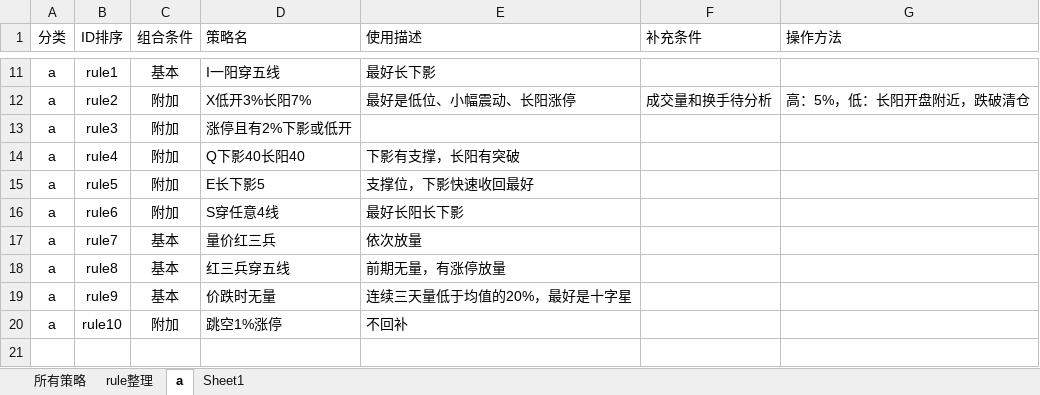
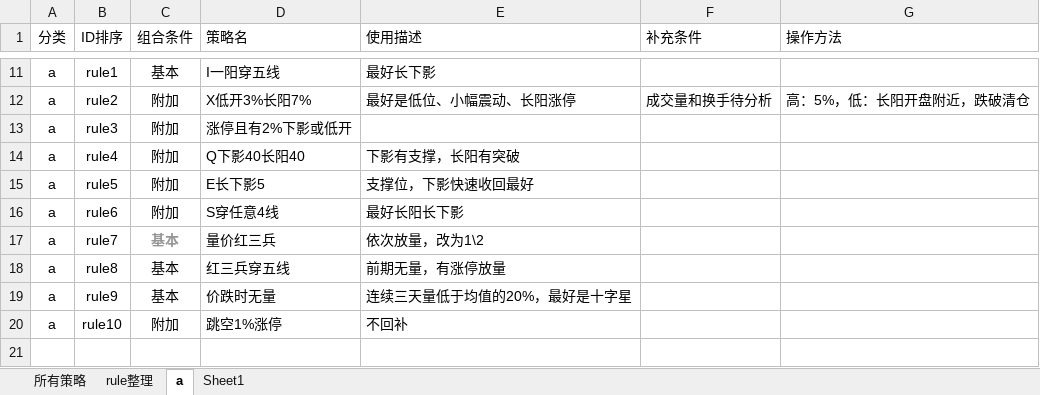
Before and after one commit to lugarnett/Auto_alarm_2, an Excel workbook: ruleLib/ruleLib.xlsx, sheet a, drawn as a sheet; only a part is shown, gaps mark what is left out; values as stored, in another font and other column widths than the file's, no borders; the diff names each change by its address in the sheet, - before the commit and + after, or states it on an @@ line.

```diff
--- a/ruleLib/ruleLib.xlsx (sheet a)
+++ b/ruleLib/ruleLib.xlsx (sheet a)
@@ C17 bold: off → on, text colour: black → #969696 @@
-E17 (使用描述): 依次放量
+E17 (使用描述): 依次放量，改为1\2
```
Also changed, not shown: 5 other files.
